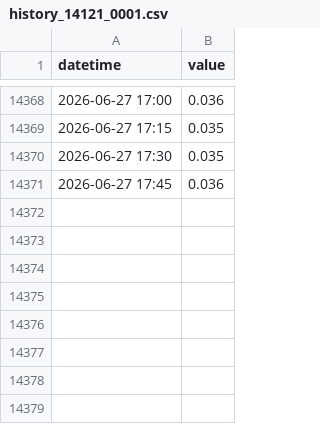
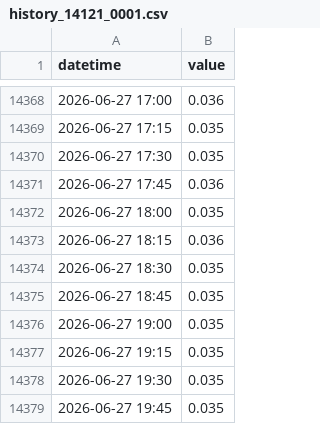
Before and after one commit to eeighgn-mountmellick/mountmeeick_bot, a CSV file: history_14121_0001.csv, drawn as a sheet; only a part is shown, gaps mark what is left out; the diff names each change by its address in the sheet, - before the commit and + after, or states it on an @@ line.

```diff
--- a/history_14121_0001.csv
+++ b/history_14121_0001.csv
+row 14372: 2026-06-27 18:00 | 0.035
+row 14373: 2026-06-27 18:15 | 0.036
+row 14374: 2026-06-27 18:30 | 0.035
+row 14375: 2026-06-27 18:45 | 0.035
+row 14376: 2026-06-27 19:00 | 0.035
+row 14377: 2026-06-27 19:15 | 0.035
+row 14378: 2026-06-27 19:30 | 0.035
+row 14379: 2026-06-27 19:45 | 0.035
```
Also changed, not shown: history_14120_0001.csv, history_14120_0002.csv, 1 other file.
